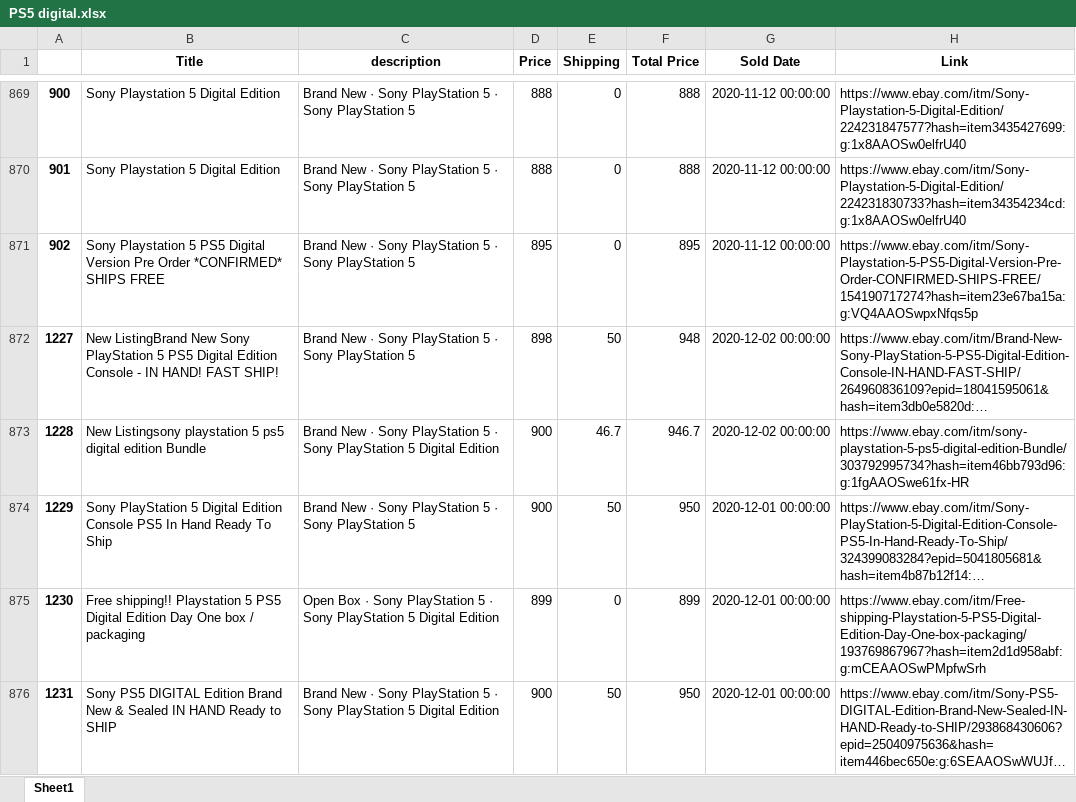
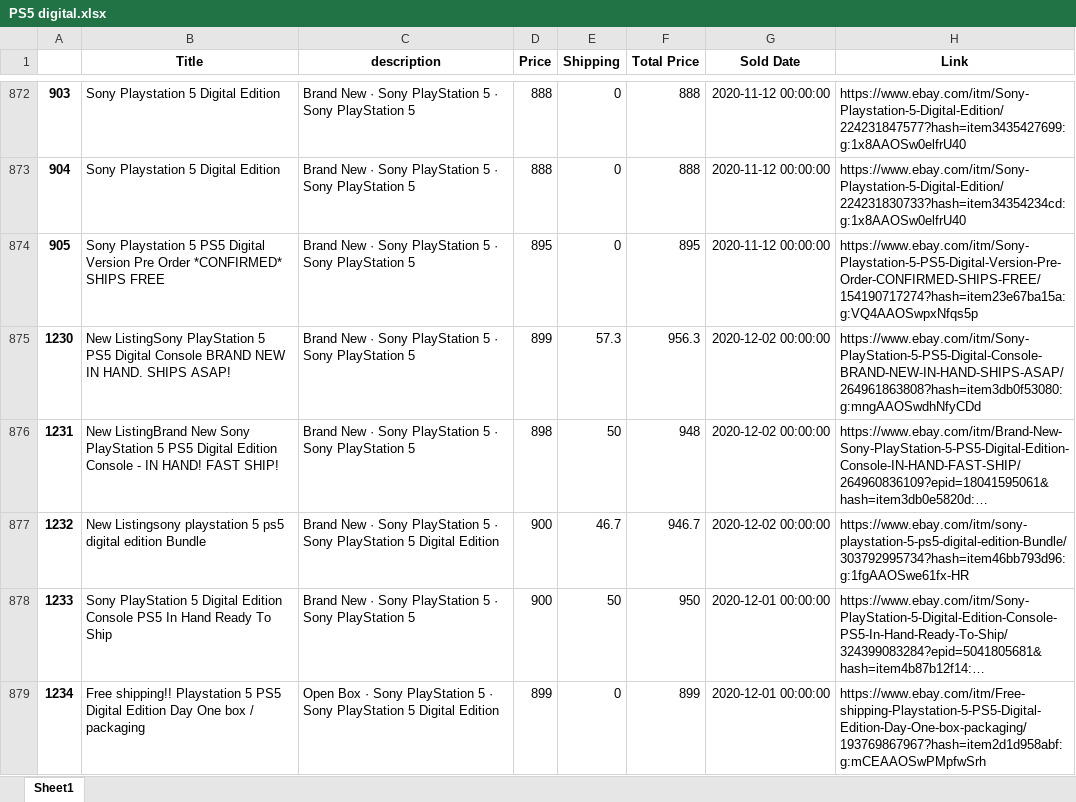
Before and after one commit to driscoll42/ebayMarketAnalyzer, an Excel workbook: Spreadsheets/PS5 digital.xlsx, sheet Sheet1, drawn as a sheet; only a part is shown, gaps mark what is left out; the shorter side is filled out with more unchanged rows; long unchanged cells end in …; values as stored, in another font and other column widths than the file's, no borders; the diff covers the shown part only; the diff names each change by its address in the sheet, - before the commit and + after, or states it on an @@ line.

```diff
--- a/Spreadsheets/PS5 digital.xlsx (sheet Sheet1)
+++ b/Spreadsheets/PS5 digital.xlsx (sheet Sheet1)
@@ column A renumbered from row 157 down @@
+row 875: 1230 | New ListingSony PlayStation 5 PS5 Digital Console BRAND NEW IN HAND. SHIPS ASAP! | Brand New · Sony PlayStation 5 · Sony PlayStation 5 | 899 | 57.3 | 956.3 | 2020-12-02 00:00:00 | https://www.ebay.com/itm/Sony-PlayStation-5-PS5-Digital-Console-BRAND-NEW-IN-HAND-SHIPS-ASAP/264961863808?hash=item3db0f53080:g:mngAAOSwdhNfyCDd
```
Also changed, not shown: 15 added rows, 21 removed rows, 12 moved rows and 6 edited cells elsewhere in this sheet, 8 other files.
